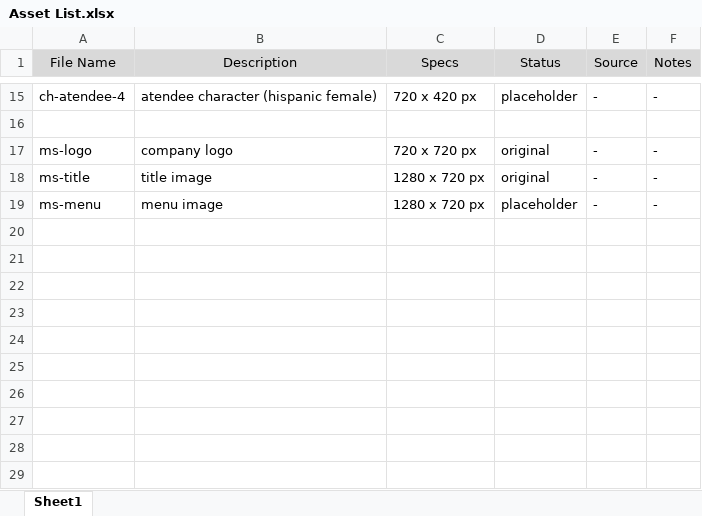
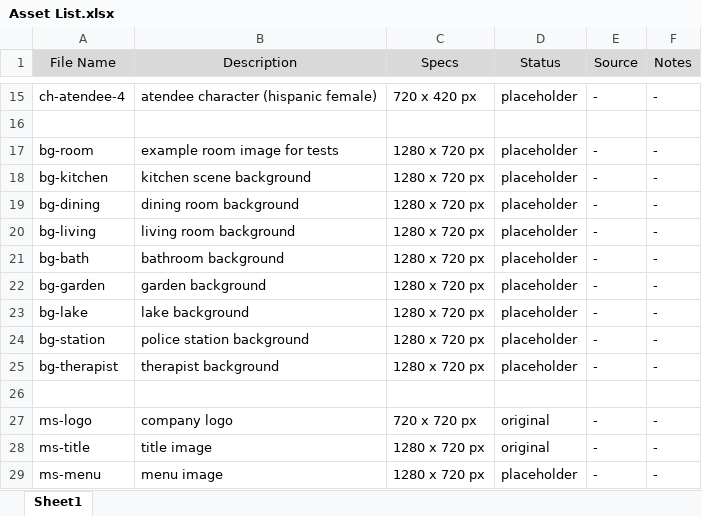
Before and after one commit to woolfdude/TwoDie_IMGD1001, an Excel workbook: Assets/Asset List.xlsx, sheet Sheet1, drawn as a sheet; only a part is shown, gaps mark what is left out; values as stored, in another font and other column widths than the file's, no borders; the diff names each change by its address in the sheet, - before the commit and + after, or states it on an @@ line.

Commit message:
Adding Background Placeholders
Adding backgrounds to assets folder.

```diff
--- a/Assets/Asset List.xlsx (sheet Sheet1)
+++ b/Assets/Asset List.xlsx (sheet Sheet1)
+row 17: bg-room | example room image for tests | 1280 x 720 px | placeholder | - | -
+row 18: bg-kitchen | kitchen scene background | 1280 x 720 px | placeholder | - | -
+row 19: bg-dining | dining room background | 1280 x 720 px | placeholder | - | -
+row 20: bg-living | living room background | 1280 x 720 px | placeholder | - | -
+row 21: bg-bath | bathroom background | 1280 x 720 px | placeholder | - | -
+row 22: bg-garden | garden background | 1280 x 720 px | placeholder | - | -
+row 23: bg-lake | lake background | 1280 x 720 px | placeholder | - | -
+row 24: bg-station | police station background | 1280 x 720 px | placeholder | - | -
+row 25: bg-therapist | therapist background | 1280 x 720 px | placeholder | - | -
+row 26: (empty)
```
Also changed, not shown: 7 other files.
